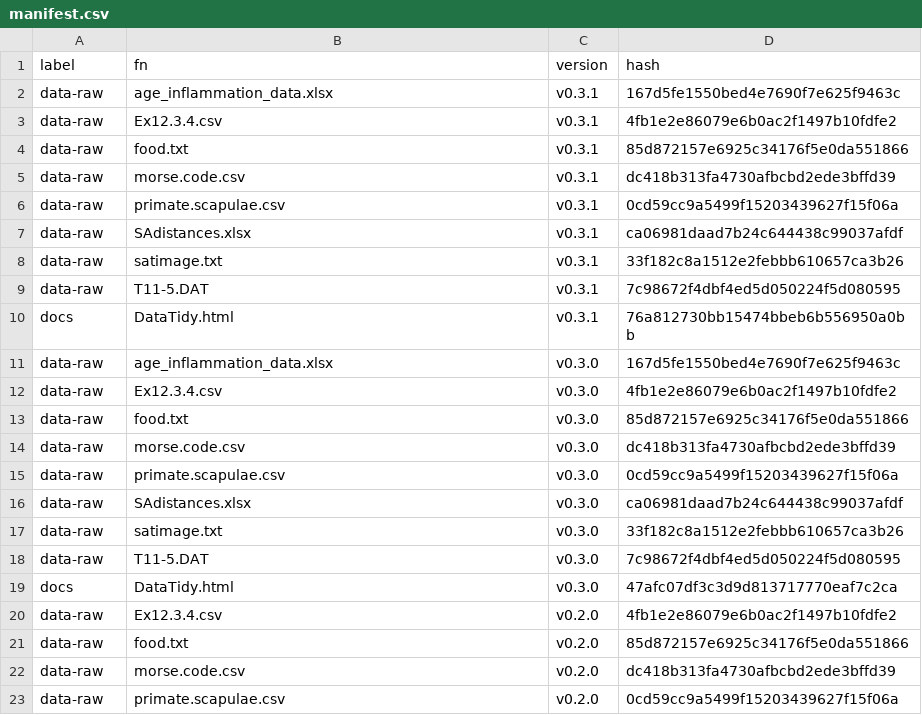
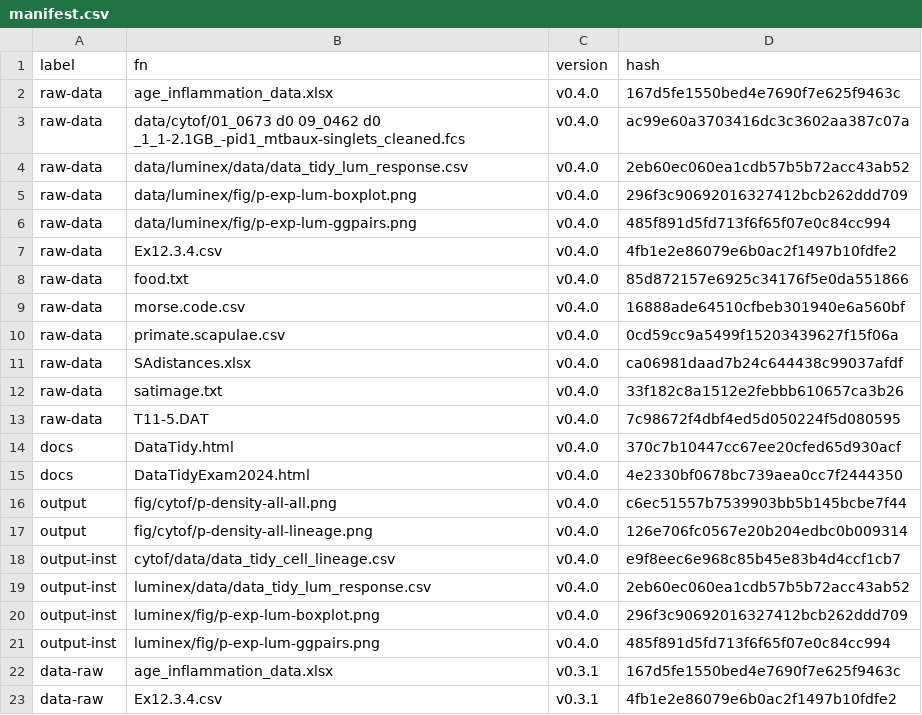
Before and after one commit to MiguelRodo/DataTidy24STA5069Z, a CSV file: manifest.csv, drawn as a sheet; only a part is shown; the shorter side is filled out with more unchanged rows.

Commit message:
Build v0.4.0: Add exam data from 2024

```diff
--- a/manifest.csv
+++ b/manifest.csv
@@ -1,2 +1,22 @@
 "label","fn","version","hash"
+"raw-data","age_inflammation_data.xlsx","v0.4.0","167d5fe1550bed4e7690f7e625f9463c"
+"raw-data","data/cytof/01_0673 d0 09_0462 d0 _1_1-2.1GB_-pid1_mtbaux-singlets_cleaned.fcs","v0.4.0","ac99e60a3703416dc3c3602aa387c07a"
+"raw-data","data/luminex/data/data_tidy_lum_response.csv","v0.4.0","2eb60ec060ea1cdb57b5b72acc43ab52"
+"raw-data","data/luminex/fig/p-exp-lum-boxplot.png","v0.4.0","296f3c90692016327412bcb262ddd709"
+"raw-data","data/luminex/fig/p-exp-lum-ggpairs.png","v0.4.0","485f891d5fd713f6f65f07e0c84cc994"
+"raw-data","Ex12.3.4.csv","v0.4.0","4fb1e2e86079e6b0ac2f1497b10fdfe2"
+"raw-data","food.txt","v0.4.0","85d872157e6925c34176f5e0da551866"
+"raw-data","morse.code.csv","v0.4.0","16888ade64510cfbeb301940e6a560bf"
+"raw-data","primate.scapulae.csv","v0.4.0","0cd59cc9a5499f15203439627f15f06a"
+"raw-data","SAdistances.xlsx","v0.4.0","ca06981daad7b24c644438c99037afdf"
+"raw-data","satimage.txt","v0.4.0","33f182c8a1512e2febbb610657ca3b26"
+"raw-data","T11-5.DAT","v0.4.0","7c98672f4dbf4ed5d050224f5d080595"
+"docs","DataTidy.html","v0.4.0","370c7b10447cc67ee20cfed65d930acf"
+"docs","DataTidyExam2024.html","v0.4.0","4e2330bf0678bc739aea0cc7f2444350"
+"output","fig/cytof/p-density-all-all.png","v0.4.0","c6ec51557b7539903bb5b145bcbe7f44"
+"output","fig/cytof/p-density-all-lineage.png","v0.4.0","126e706fc0567e20b204edbc0b009314"
+"output-inst","cytof/data/data_tidy_cell_lineage.csv","v0.4.0","e9f8eec6e968c85b45e83b4d4ccf1cb7"
+"output-inst","luminex/data/data_tidy_lum_response.csv","v0.4.0","2eb60ec060ea1cdb57b5b72acc43ab52"
+"output-inst","luminex/fig/p-exp-lum-boxplot.png","v0.4.0","296f3c90692016327412bcb262ddd709"
+"output-inst","luminex/fig/p-exp-lum-ggpairs.png","v0.4.0","485f891d5fd713f6f65f07e0c84cc994"
 "data-raw","age_inflammation_data.xlsx","v0.3.1","167d5fe1550bed4e7690f7e625f9463c"
```
Also changed, not shown: 17 other files.
